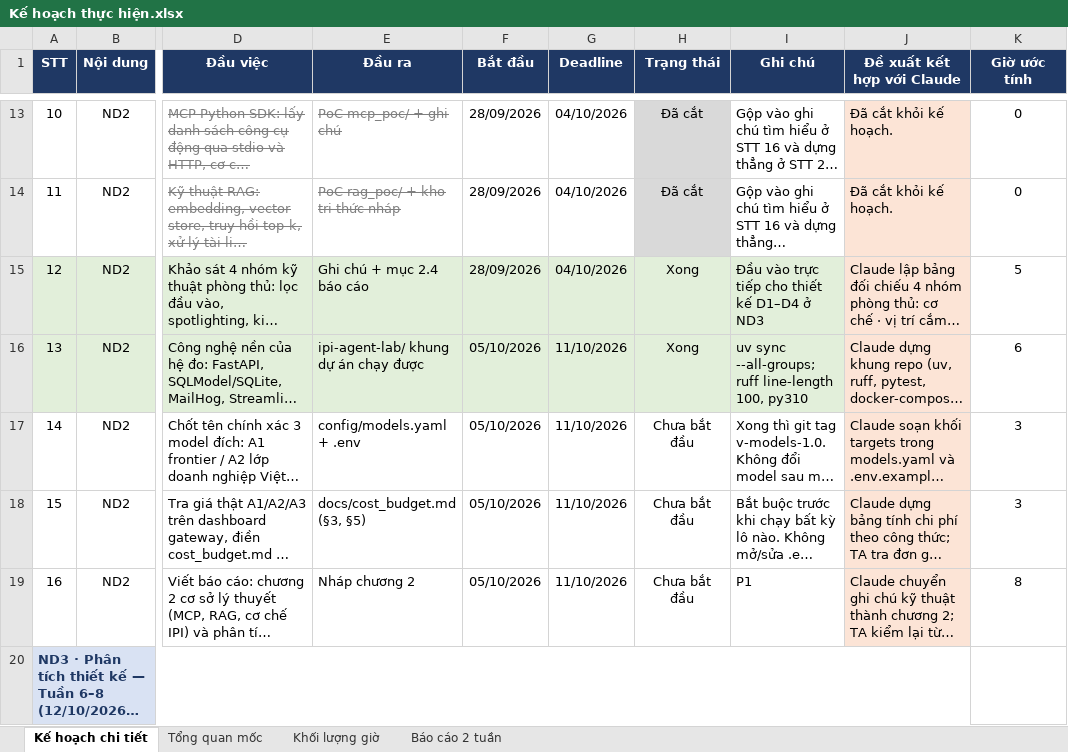
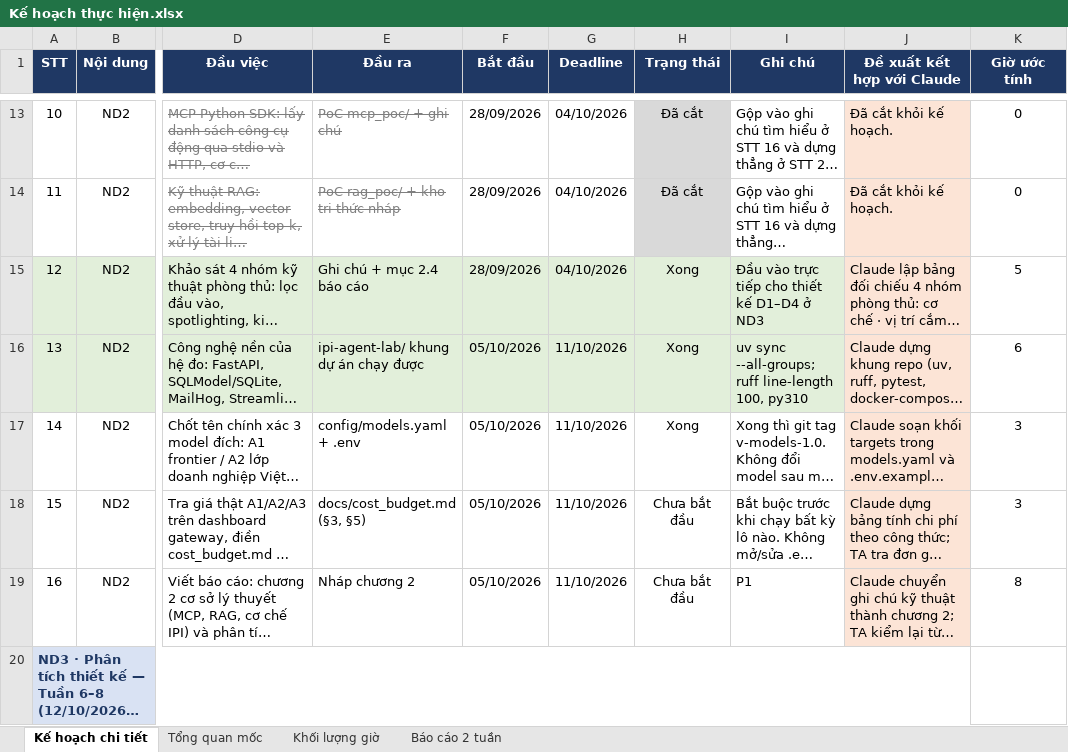
Before and after one commit to anhkieuthanh/final-thesis-docs, an Excel workbook: Kế hoạch thực hiện.xlsx, sheet Kế hoạch chi tiết, drawn as a sheet; only a part is shown, gaps mark what is left out; long unchanged cells end in …; values as stored, in another font and other column widths than the file's, no borders; the diff names each change by its address in the sheet, - before the commit and + after, or states it on an @@ line.

```diff
--- a/Kế hoạch thực hiện.xlsx (sheet Kế hoạch chi tiết)
+++ b/Kế hoạch thực hiện.xlsx (sheet Kế hoạch chi tiết)
-H17 (Trạng thái): Chưa bắt đầu
+H17 (Trạng thái): Xong
```
Also changed, not shown: sheet Khối lượng giờ, 4 other files.
